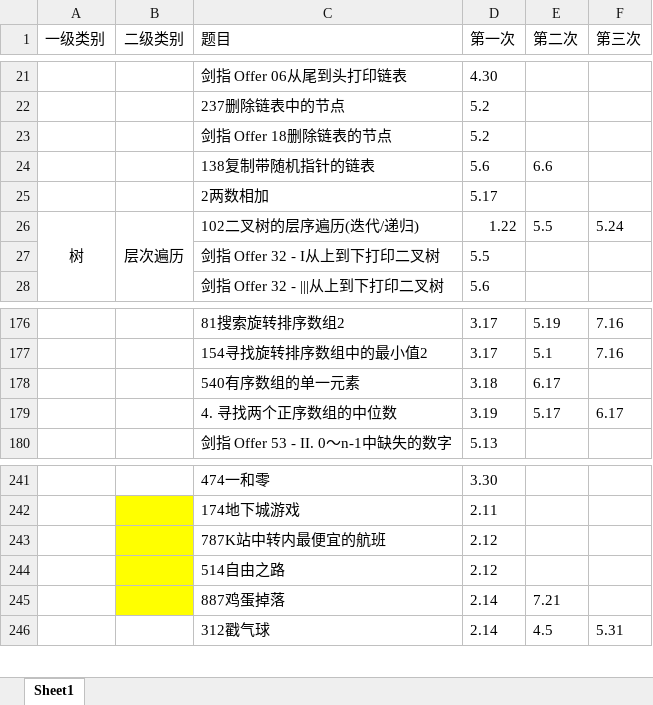
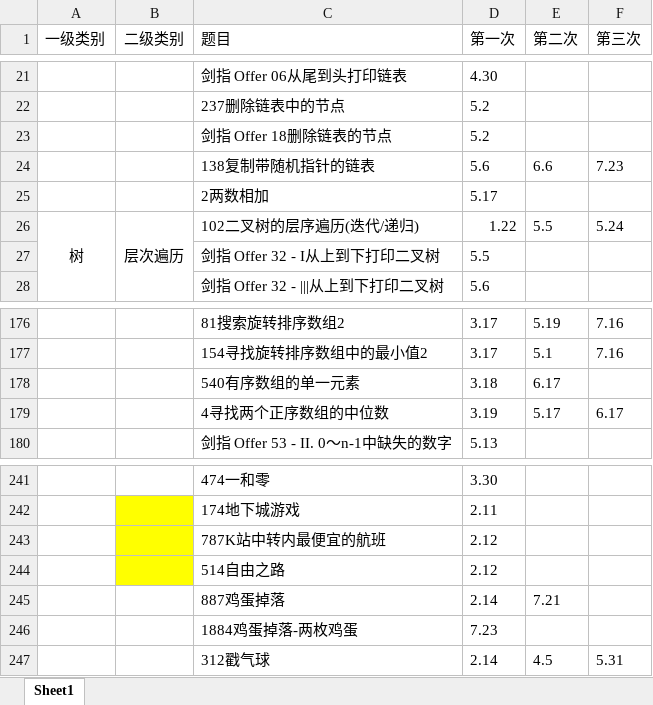
Before and after one commit to lisan97/leetcode, an Excel workbook: 时间表.xlsx, sheet Sheet1, drawn as a sheet; only a part is shown, gaps mark what is left out; values as stored, in another font and other column widths than the file's, no borders; the diff names each change by its address in the sheet, - before the commit and + after, or states it on an @@ line.

```diff
--- a/时间表.xlsx (sheet Sheet1)
+++ b/时间表.xlsx (sheet Sheet1)
-F24 (第三次): (empty)
+F24 (第三次): 7.23
-C179 (题目): 4. 寻找两个正序数组的中位数
+C179 (题目): 4寻找两个正序数组的中位数
-B245 fill: #FFFF00
+B245 fill: none
+row 246:  |  | 1884鸡蛋掉落-两枚鸡蛋 | 7.23
```
Also changed, not shown: 6 other files.
